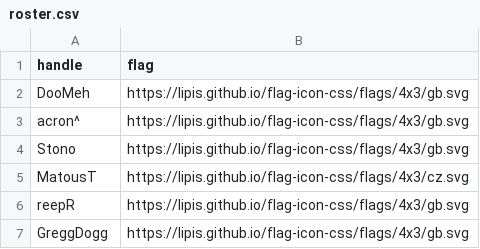
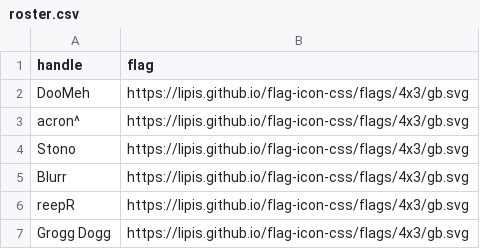
Before and after one commit to gh0stuk/gh0stuk.github.io, a CSV file: _data/roster.csv, drawn as a sheet.

Commit message:
Update roster.csv

```diff
--- a/_data/roster.csv
+++ b/_data/roster.csv
@@ -4,4 +4,4 @@ acron^,https://lipis.github.io/flag-icon-css/flags/4x3/gb.svg
 Stono,https://lipis.github.io/flag-icon-css/flags/4x3/gb.svg
-MatousT,https://lipis.github.io/flag-icon-css/flags/4x3/cz.svg
+Blurr,https://lipis.github.io/flag-icon-css/flags/4x3/gb.svg
 reepR,https://lipis.github.io/flag-icon-css/flags/4x3/gb.svg
-GreggDogg,https://lipis.github.io/flag-icon-css/flags/4x3/gb.svg
+Grogg Dogg,https://lipis.github.io/flag-icon-css/flags/4x3/gb.svg
```
